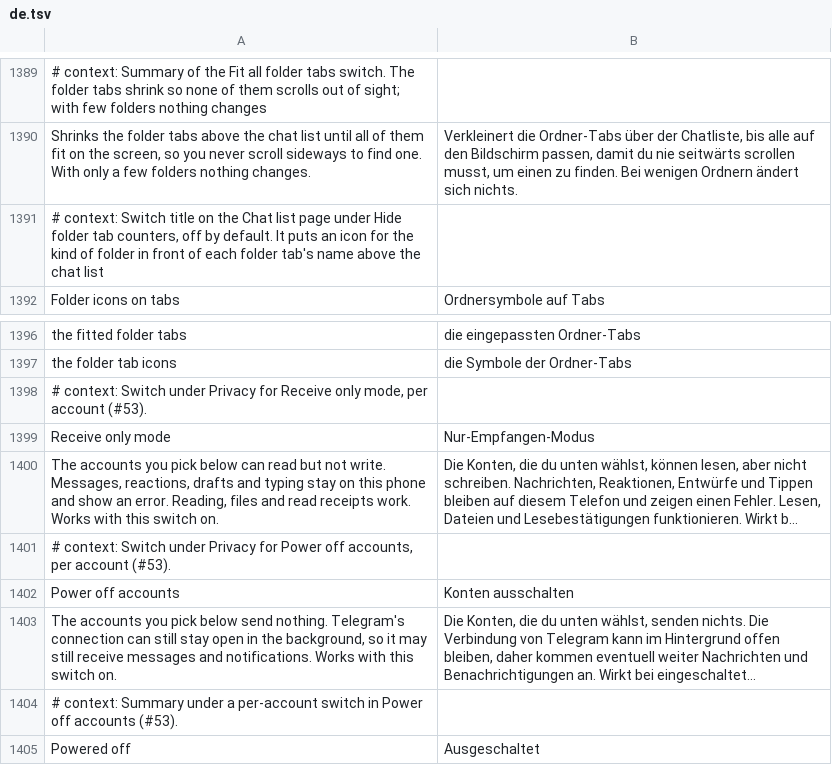
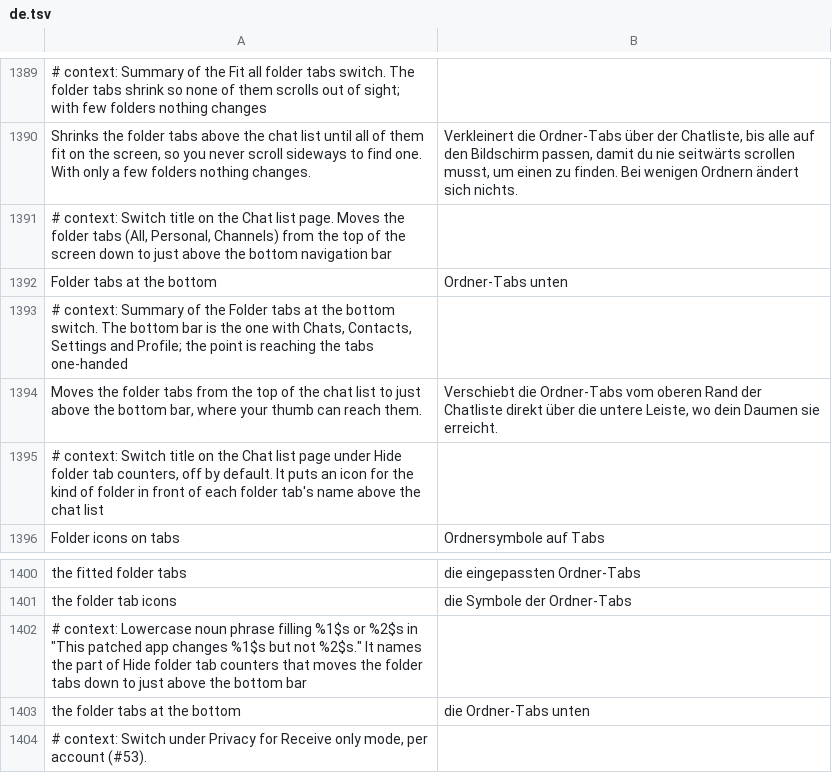
Before and after one commit to SysAdminDoc/HushTelegram, a TSV file: extensions/shared/library/src/main/l10n/de.tsv, drawn as a sheet; only a part is shown, gaps mark what is left out; the shorter side is filled out with more unchanged rows; long unchanged cells end in …; the diff names each change by its address in the sheet, - before the commit and + after, or states it on an @@ line.

```diff
--- a/extensions/shared/library/src/main/l10n/de.tsv
+++ b/extensions/shared/library/src/main/l10n/de.tsv
+row 1391: # context: Switch title on the Chat list page. Moves the folder tabs (All, Personal, Channels) from the top of the screen down to just above the bottom navigation bar
+row 1392: Folder tabs at the bottom | Ordner-Tabs unten
+row 1393: # context: Summary of the Folder tabs at the bottom switch. The bottom bar is the one with Chats, Contacts, Settings and Profile; the point is reaching the tabs one-handed
+row 1394: Moves the folder tabs from the top of the chat list to just above the bottom bar, where your thumb can reach them. | Verschiebt die Ordner-Tabs vom oberen Rand der Chatliste direkt über die untere Leiste, wo dein Daumen sie erreicht.
+row 1402: # context: Lowercase noun phrase filling %1$s or %2$s in "This patched app changes %1$s but not %2$s." It names the part of Hide folder tab counters that moves the folder tabs down to just above the bottom bar
+row 1403: the folder tabs at the bottom | die Ordner-Tabs unten
```
Also changed, not shown: extensions/shared/library/src/main/l10n/bg.tsv, extensions/shared/library/src/main/l10n/es.tsv, 23 other files.
